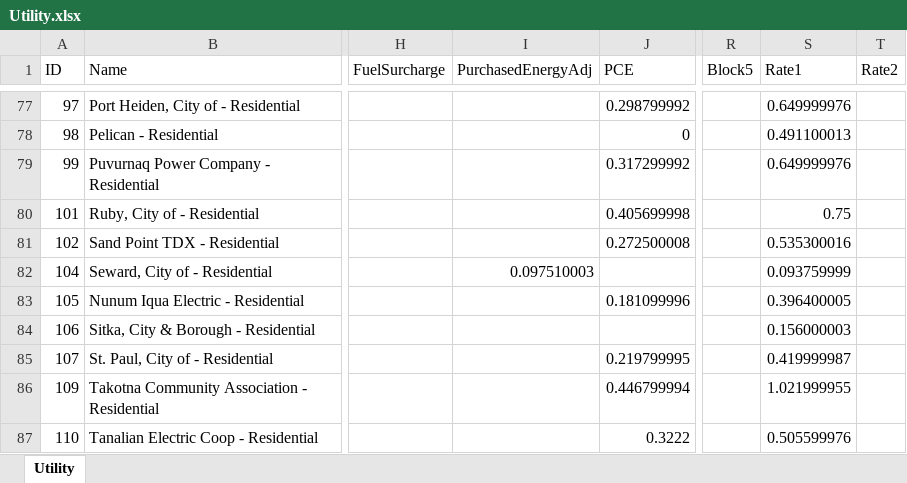
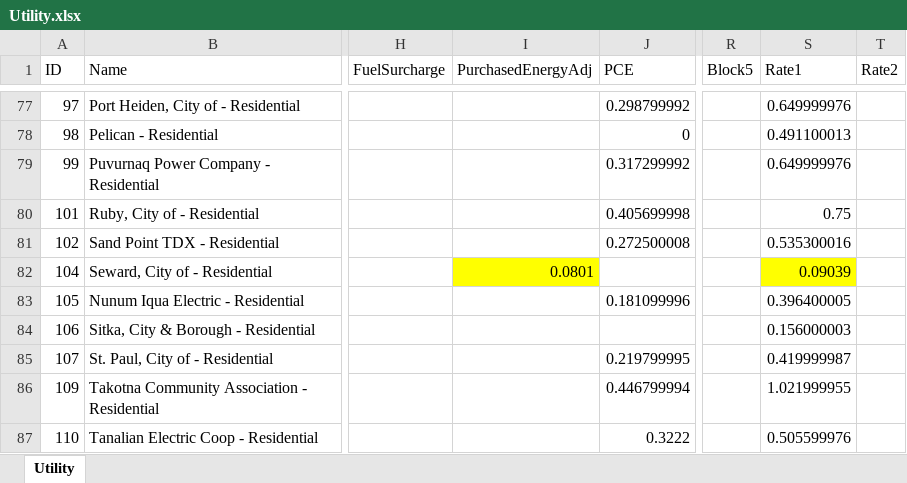
Before and after one commit to RobertLJordan/ak-energy-admin, an Excel workbook: data/city-util/raw/Utility.xlsx, sheet Utility, drawn as a sheet; only a part is shown, gaps mark what is left out; values as stored, in another font and other column widths than the file's, no borders; the diff names each change by its address in the sheet, - before the commit and + after, or states it on an @@ line.

Commit message:
Edited Seward Resid. Electric rate, 70/30 Winter/Summer, better COPA average.

```diff
--- a/data/city-util/raw/Utility.xlsx (sheet Utility)
+++ b/data/city-util/raw/Utility.xlsx (sheet Utility)
-I82 (PurchasedEnergyAdj): 0.097510003
+I82 (PurchasedEnergyAdj): 0.0801
-I82 fill: none
+I82 fill: #FFFF00
-S82 (Rate1): 0.093759999
+S82 (Rate1): 0.09039
-S82 fill: none
+S82 fill: #FFFF00
```
Also changed, not shown: 3 other files.
